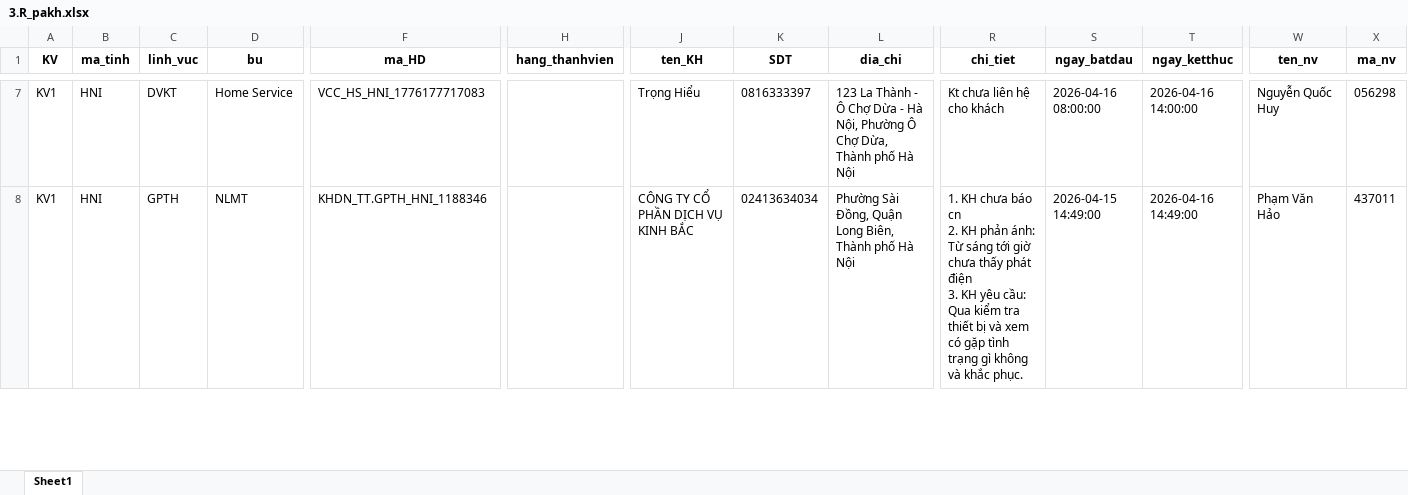
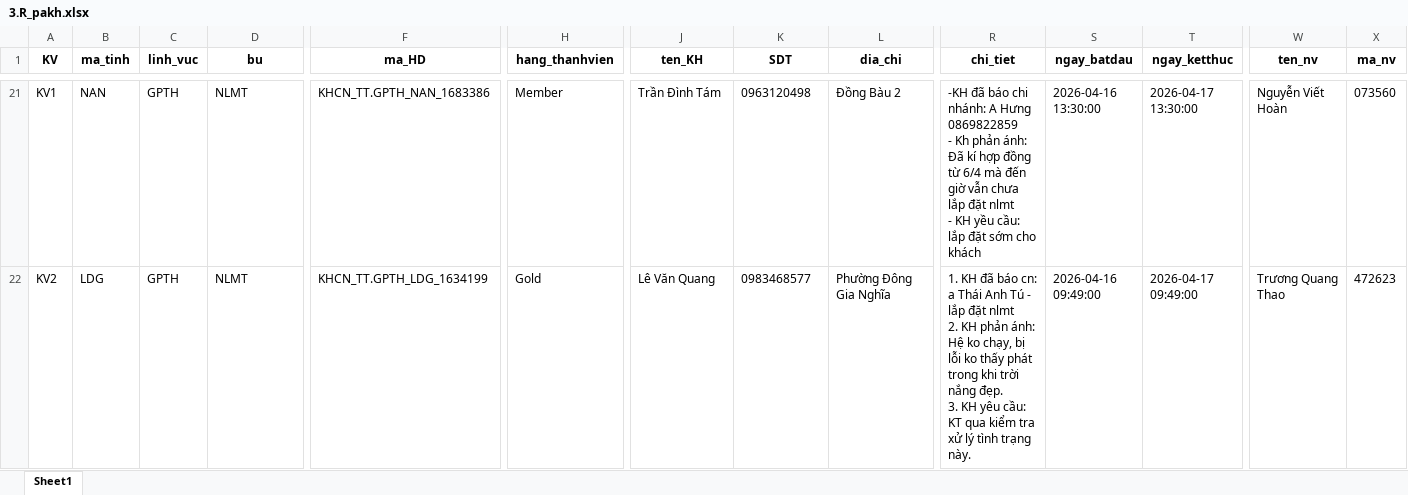
Before and after one commit to Nhunggg1612/dashboard-PAKH, an Excel workbook: data/3.R_pakh.xlsx, sheet Sheet1, drawn as a sheet; only a part is shown, gaps mark what is left out; values as stored, in another font and other column widths than the file's, no borders; addresses are those after the commit; ↵ is a line break in a cell; the diff covers the shown part only; the diff names each change by its address in the sheet, - before the commit and + after, or states it on an @@ line.

```diff
--- a/data/3.R_pakh.xlsx (sheet Sheet1)
+++ b/data/3.R_pakh.xlsx (sheet Sheet1)
-B21 (ma_tinh): HNI
+B21 (ma_tinh): NAN
-C21 (linh_vuc): DVKT
+C21 (linh_vuc): GPTH
-D21 (bu): Home Service
+D21 (bu): NLMT
-F21 (ma_HD): VCC_HS_HNI_1776177717083
+F21 (ma_HD): KHCN_TT.GPTH_NAN_1683386
-H21 (hang_thanhvien): (empty)
+H21 (hang_thanhvien): Member
-J21 (ten_KH): Trọng Hiểu
+J21 (ten_KH): Trần Đình Tám
-K21 (SDT): 0816333397
+K21 (SDT): 0963120498
-L21 (dia_chi): 123 La Thành - Ô Chợ Dừa - Hà Nội, Phường Ô Chợ Dừa, Thành phố Hà Nội
+L21 (dia_chi): Đồng Bàu 2
-R21 (chi_tiet): Kt chưa liên hệ cho khách
+R21 (chi_tiet): -KH đã báo chi nhánh: A Hưng 0869822859 ↵ - Kh phản ánh: Đã kí hợp đồng từ 6/4 mà đến giờ vẫn chưa lắp đặt nlmt ↵ - KH yều cầu: lắp đặt sớm cho khách
-S21 (ngay_batdau): 2026-04-16 08:00:00
+S21 (ngay_batdau): 2026-04-16 13:30:00
-T21 (ngay_ketthuc): 2026-04-16 14:00:00
+T21 (ngay_ketthuc): 2026-04-17 13:30:00
-W21 (ten_nv): Nguyễn Quốc Huy
+W21 (ten_nv): Nguyễn Viết Hoàn
-X21 (ma_nv): 056298
+X21 (ma_nv): 073560
-A22 (KV): KV1
+A22 (KV): KV2
-B22 (ma_tinh): HNI
+B22 (ma_tinh): LDG
-F22 (ma_HD): KHDN_TT.GPTH_HNI_1188346
+F22 (ma_HD): KHCN_TT.GPTH_LDG_1634199
-H22 (hang_thanhvien): (empty)
+H22 (hang_thanhvien): Gold
-J22 (ten_KH): CÔNG TY CỔ PHẦN DỊCH VỤ KINH BẮC
+J22 (ten_KH): Lê Văn Quang
-K22 (SDT): 02413634034
+K22 (SDT): 0983468577
-L22 (dia_chi): Phường Sài Đồng, Quận Long Biên, Thành phố Hà Nội
+L22 (dia_chi): Phường Đông Gia Nghĩa
-R22 (chi_tiet): 1. KH chưa báo cn ↵ 2. KH phản ánh: Từ sáng tới giờ chưa thấy phát điện ↵ 3. KH yêu cầu: Qua kiểm tra thiết bị và xem có gặp tình trạng gì không và khắc phục.
+R22 (chi_tiet): 1. KH đã báo cn: a Thái Anh Tú - lắp đặt nlmt ↵ 2. KH phản ánh: Hệ ko chạy, bị lỗi ko thấy phát trong khi trời nắng đẹp. ↵ 3. KH yêu cầu: KT qua kiểm tra xử lý tình trạng này.
-S22 (ngay_batdau): 2026-04-15 14:49:00
+S22 (ngay_batdau): 2026-04-16 09:49:00
-T22 (ngay_ketthuc): 2026-04-16 14:49:00
+T22 (ngay_ketthuc): 2026-04-17 09:49:00
-W22 (ten_nv): Phạm Văn Hảo
+W22 (ten_nv): Trương Quang Thao
-X22 (ma_nv): 437011
+X22 (ma_nv): 472623
```
Also changed, not shown: 17 added rows, 17 removed rows and 177 edited cells elsewhere in this sheet, 5 other files.
